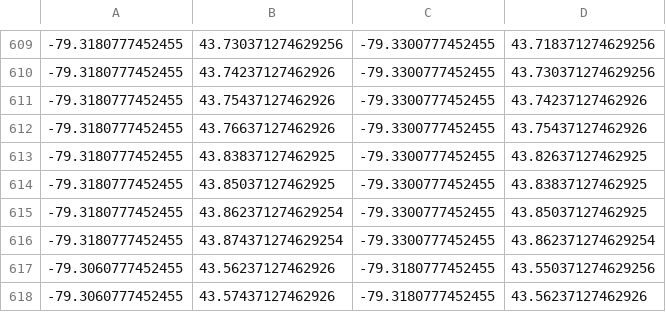
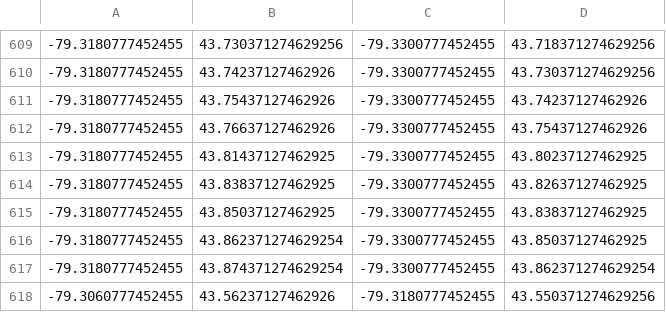
Before and after one commit to codereport/city-strides-hacking, a CSV file: cache/all_toronto.csv, drawn as a sheet; only a part is shown, gaps mark what is left out; the shorter side is filled out with more unchanged rows; the diff names each change by its address in the sheet, - before the commit and + after, or states it on an @@ line.

Commit message:
:card_file_box: update data

```diff
--- a/cache/all_toronto.csv
+++ b/cache/all_toronto.csv
+row 613: -79.3180777452455 | 43.81437127462925 | -79.3300777452455 | 43.80237127462925
```
Also changed, not shown: 1 other file.
